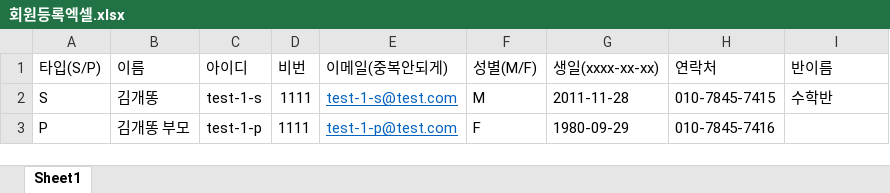
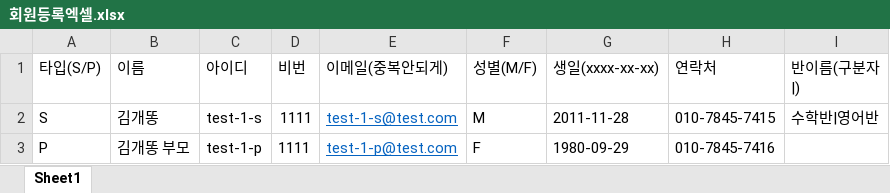
Before and after one commit to hakwonband/hakwonband-web, an Excel workbook: hakwonband-hakwon-web/src/main/webapp/file/회원등록엑셀.xlsx, sheet Sheet1, drawn as a sheet; values as stored, in another font and other column widths than the file's, no borders; the diff names each change by its address in the sheet, - before the commit and + after, or states it on an @@ line.

```diff
--- a/hakwonband-hakwon-web/src/main/webapp/file/회원등록엑셀.xlsx (sheet Sheet1)
+++ b/hakwonband-hakwon-web/src/main/webapp/file/회원등록엑셀.xlsx (sheet Sheet1)
-I1: 반이름
+I1: 반이름(구분자 |)
-I2 (반이름(구분자 |)): 수학반
+I2 (반이름(구분자 |)): 수학반|영어반
```
Also changed, not shown: 7 other files.
